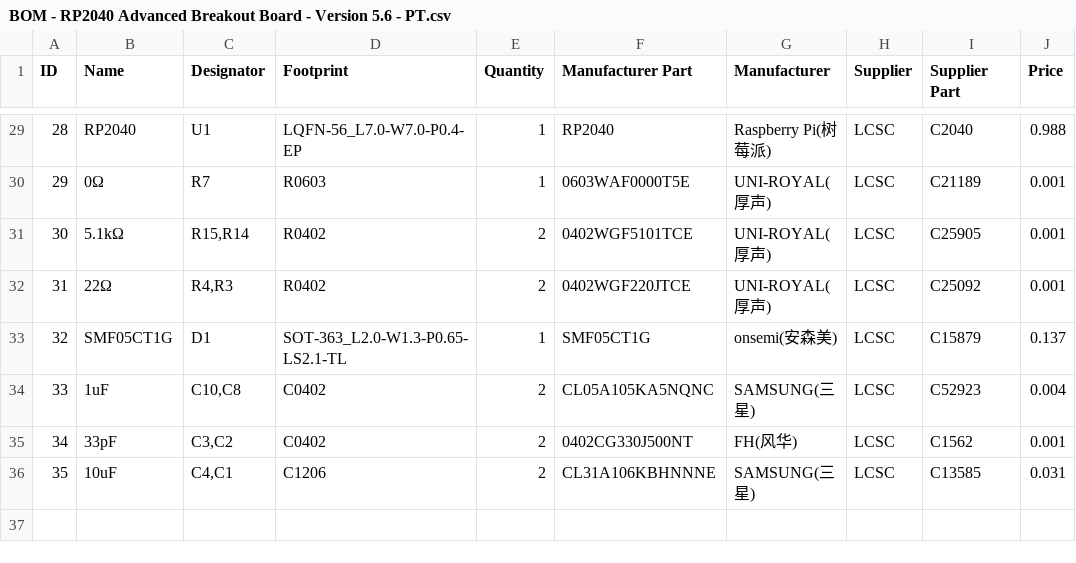
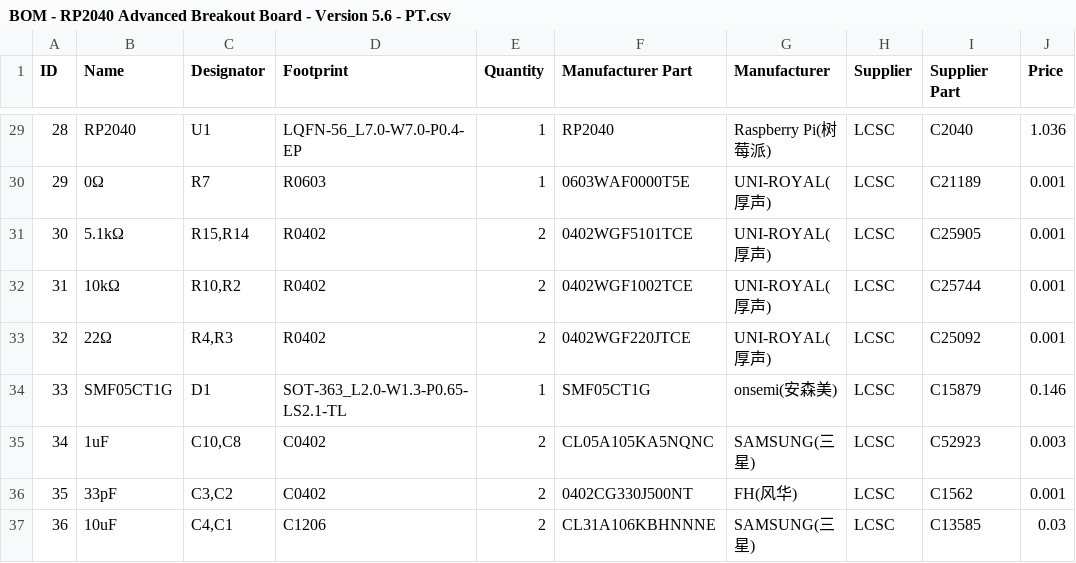
Before and after one commit to OpenStickCommunity/Hardware, a CSV file: Boards/GP2040-CE Official Boards/RP2040 Advanced Breakout Board/RP2040 Advanced Breakout Board - Passthrough/Hardware files/BOM - RP2040 Advanced Breakout Board - Version 5.6 - PT.csv, drawn as a sheet; only a part is shown, gaps mark what is left out; addresses are those after the commit; the diff covers the shown part only; the diff names each change by its address in the sheet, - before the commit and + after, or states it on an @@ line.

```diff
--- a/Boards/GP2040-CE Official Boards/RP2040 Advanced Breakout Board/RP2040 Advanced Breakout Board - Passthrough/Hardware files/BOM - RP2040 Advanced Breakout Board - Version 5.6 - PT.csv
+++ b/Boards/GP2040-CE Official Boards/RP2040 Advanced Breakout Board/RP2040 Advanced Breakout Board - Passthrough/Hardware files/BOM - RP2040 Advanced Breakout Board - Version 5.6 - PT.csv
@@ column A (ID) renumbered from row 5 down @@
-J29 (Price): 0.988
+J29 (Price): 1.036
+row 32: 31 | 10kΩ | R10,R2 | R0402 | 2 | 0402WGF1002TCE | UNI-ROYAL(厚声) | LCSC | C25744 | 0.001
-J34 (Price): 0.137
+J34 (Price): 0.146
-J35 (Price): 0.004
+J35 (Price): 0.003
-J37 (Price): 0.031
+J37 (Price): 0.03
```
Also changed, not shown: 3 added rows, 3 removed rows and 19 edited cells elsewhere in this file, Boards/GP2040-CE Official Boards/RP2040 Advanced Breakout Board/RP2040 Advanced Breakout Board - Passthrough/Hardware files/CPL - RP2040 Advanced Breakout Board - Version 5.6 - PT.csv, 7 other files.
